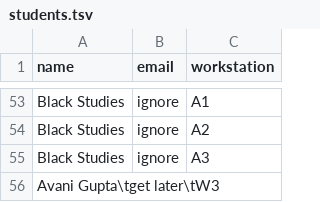
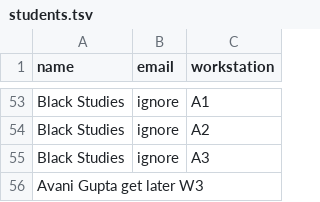
Before and after one commit to linguistics/rlp, a TSV file: students.tsv, drawn as a sheet; only a part is shown, gaps mark what is left out.

Commit message:
Update students.tsv

```diff
--- a/students.tsv
+++ b/students.tsv
@@ -55,2 +55,2 @@ Black Studies	ignore	A2
 Black Studies	ignore	A3
-Avani Gupta\tget later\tW3
+Avani Gupta  get later  W3
```
